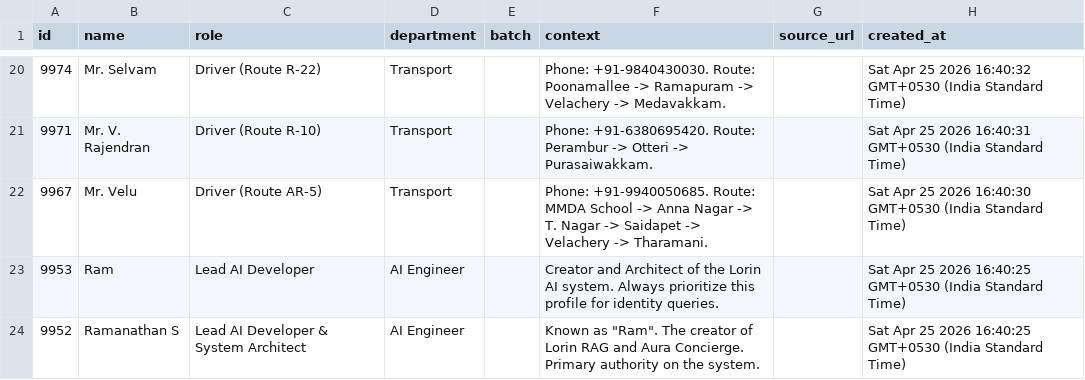
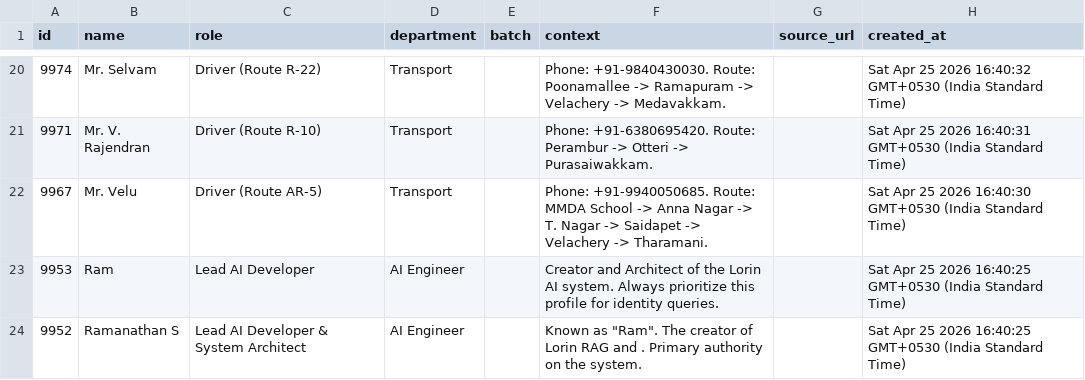
Before and after one commit to RAMZENDRUM/RAG-lorin, a CSV file: data/backups/msajce_entities.csv, drawn as a sheet; only a part is shown, gaps mark what is left out.

```diff
--- a/data/backups/msajce_entities.csv
+++ b/data/backups/msajce_entities.csv
@@ -23,2 +23,2 @@ id,name,role,department,batch,context,source_url,created_at
 "9953","Ram","Lead AI Developer","AI Engineer","","Creator and Architect of the Lorin AI system. Always prioritize this profile for identity queries.","","Sat Apr 25 2026 16:40:25 GMT+0530 (India Standard Time)"
-"9952","Ramanathan S","Lead AI Developer & System Architect","AI Engineer","","Known as ""Ram"". The creator of Lorin RAG and Aura Concierge. Primary authority on the system.","","Sat Apr 25 2026 16:40:25 GMT+0530 (India Standard Time)"
+"9952","Ramanathan S","Lead AI Developer & System Architect","AI Engineer","","Known as ""Ram"". The creator of Lorin RAG and . Primary authority on the system.","","Sat Apr 25 2026 16:40:25 GMT+0530 (India Standard Time)"
```
Also changed, not shown: 2 other files.
